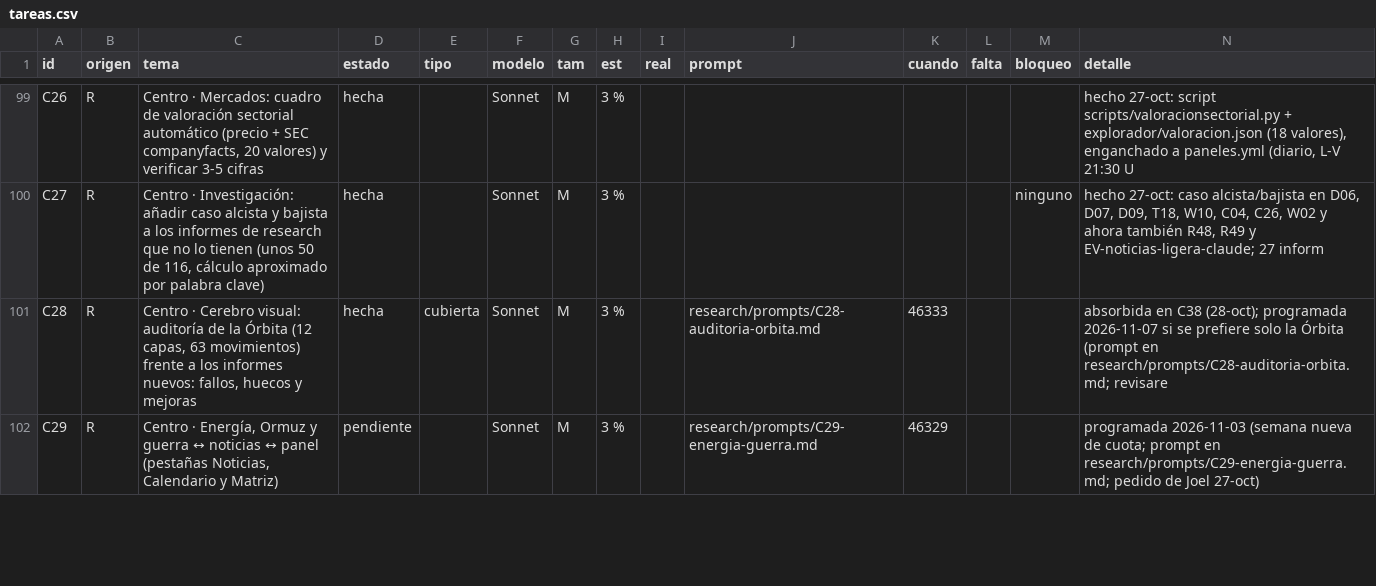
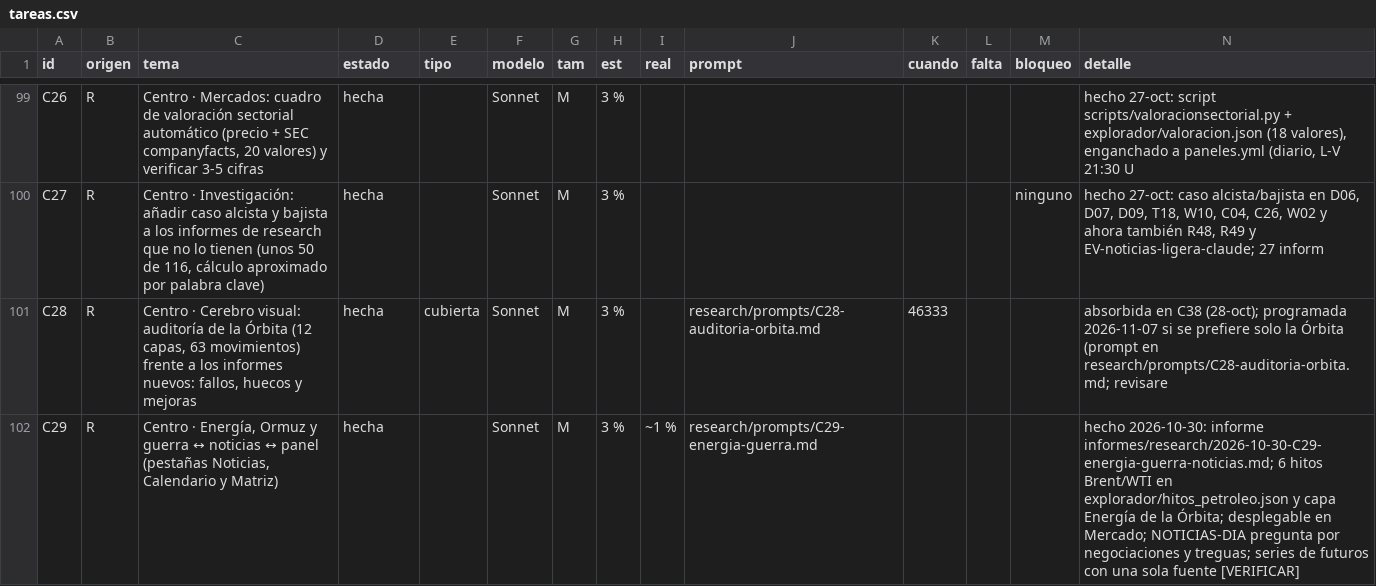
Before and after one commit to joeldragonball-jpg/requirements.txt, a CSV file: research/tareas.csv, drawn as a sheet; only a part is shown, gaps mark what is left out; the diff covers the shown part only.

```diff
--- a/research/tareas.csv
+++ b/research/tareas.csv
@@ -101,2 +101,2 @@ C27,R,"Centro · Investigación: añadir caso alcista y bajista a los informes d
 C28,R,"Centro · Cerebro visual: auditoría de la Órbita (12 capas, 63 movimientos) frente a los informes nuevos: fallos, huecos y mejoras",hecha,cubierta,Sonnet,M,3 %,,research/prompts/C28-auditoria-orbita.md,46333,,,absorbida en C38 (28-oct); programada 2026-11-07 si se prefiere solo la Órbita (prompt en research/prompts/C28-auditoria-orbita.md; revisare
-C29,R,"Centro · Energía, Ormuz y guerra ↔ noticias ↔ panel (pestañas Noticias, Calendario y Matriz)",pendiente,,Sonnet,M,3 %,,research/prompts/C29-energia-guerra.md,46329,,,programada 2026-11-03 (semana nueva de cuota; prompt en research/prompts/C29-energia-guerra.md; pedido de Joel 27-oct)
+C29,R,"Centro · Energía, Ormuz y guerra ↔ noticias ↔ panel (pestañas Noticias, Calendario y Matriz)",hecha,,Sonnet,M,3 %,~1 %,research/prompts/C29-energia-guerra.md,,,,hecho 2026-10-30: informe informes/research/2026-10-30-C29-energia-guerra-noticias.md; 6 hitos Brent/WTI en explorador/hitos_petroleo.json y capa Energía de la Órbita; desplegable en Mercado; NOTICIAS-DIA pregunta por negociaciones y treguas; series de futuros con una sola fuente [VERIFICAR]
```
Also changed, not shown: 1 added row and 5 edited cells elsewhere in this file, 14 other files.
